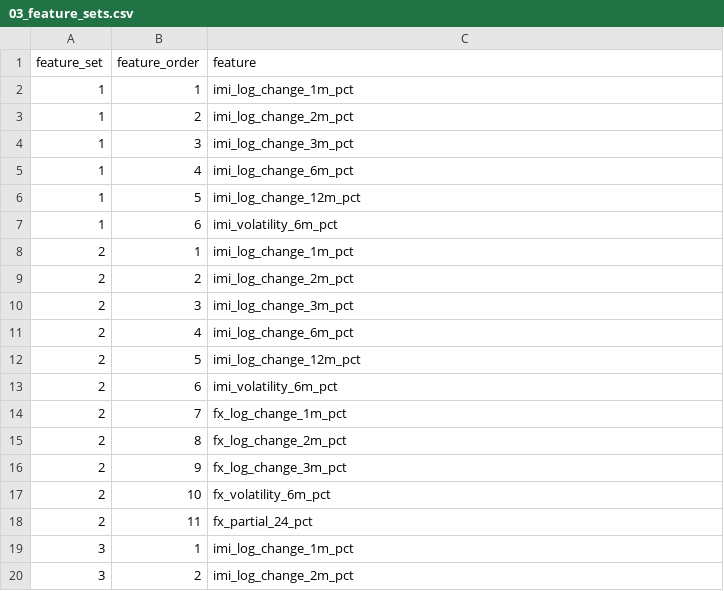
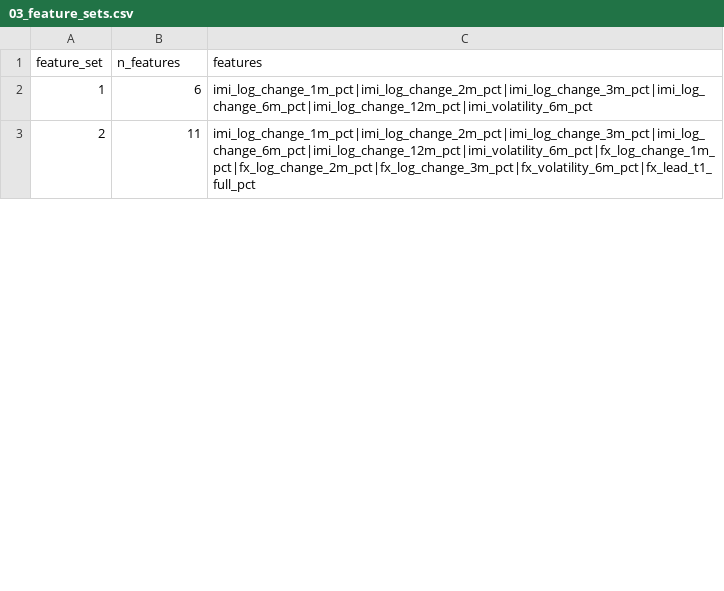
Before and after one commit to PoohParamour/imi-early-warning, a CSV file: logs/metrics/03_feature_sets.csv, drawn as a sheet; only a part is shown; the diff covers the shown part only.

```diff
--- a/logs/metrics/03_feature_sets.csv
+++ b/logs/metrics/03_feature_sets.csv
@@ -1,20 +1,3 @@
-feature_set,feature_order,feature
-1,1,imi_log_change_1m_pct
-1,2,imi_log_change_2m_pct
-1,3,imi_log_change_3m_pct
-1,4,imi_log_change_6m_pct
-1,5,imi_log_change_12m_pct
-1,6,imi_volatility_6m_pct
-2,1,imi_log_change_1m_pct
-2,2,imi_log_change_2m_pct
-2,3,imi_log_change_3m_pct
-2,4,imi_log_change_6m_pct
-2,5,imi_log_change_12m_pct
-2,6,imi_volatility_6m_pct
-2,7,fx_log_change_1m_pct
-2,8,fx_log_change_2m_pct
-2,9,fx_log_change_3m_pct
-2,10,fx_volatility_6m_pct
-2,11,fx_partial_24_pct
-3,1,imi_log_change_1m_pct
-3,2,imi_log_change_2m_pct
+feature_set,n_features,features
+1,6,imi_log_change_1m_pct|imi_log_change_2m_pct|imi_log_change_3m_pct|imi_log_change_6m_pct|imi_log_change_12m_pct|imi_volatility_6m_pct
+2,11,imi_log_change_1m_pct|imi_log_change_2m_pct|imi_log_change_3m_pct|imi_log_change_6m_pct|imi_log_change_12m_pct|imi_volatility_6m_pct|fx_log_change_1m_pct|fx_log_change_2m_pct|fx_log_change_3m_pct|fx_volatility_6m_pct|fx_lead_t1_full_pct
```
Also changed, not shown: 2 added rows, 43 removed rows and 1 edited cell elsewhere in this file, logs/metrics/03_leakage_audit.csv, logs/metrics/03_leakage_audit_sample.csv, 57 other files.
